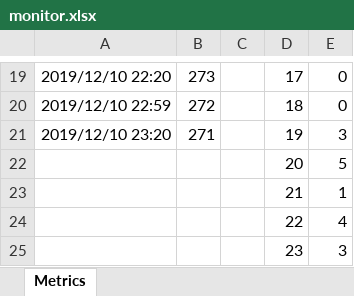
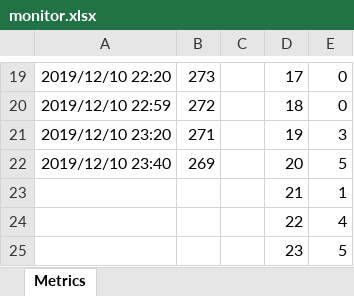
Before and after one commit to sazae657/MikuMoni, an Excel workbook: monitor.xlsx, sheet Metrics, drawn as a sheet; only a part is shown, gaps mark what is left out; values as stored, in another font and other column widths than the file's, no borders; charts and pictures not drawn; the diff names each change by its address in the sheet, - before the commit and + after, or states it on an @@ line.

```diff
--- a/monitor.xlsx (sheet Metrics)
+++ b/monitor.xlsx (sheet Metrics)
-A22: (empty)
+A22: 2019/12/10 23:40
-B22: (empty)
+B22: 269
-E25: 3
+E25: 5
```
Also changed, not shown: acer.xlsx, dell.xlsx, 1 other file.
